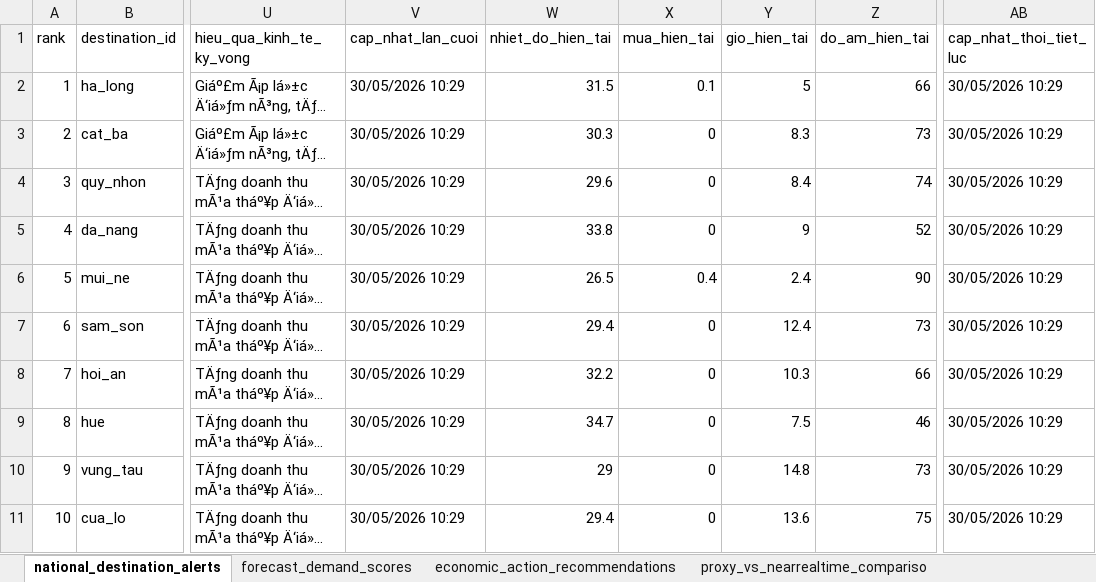
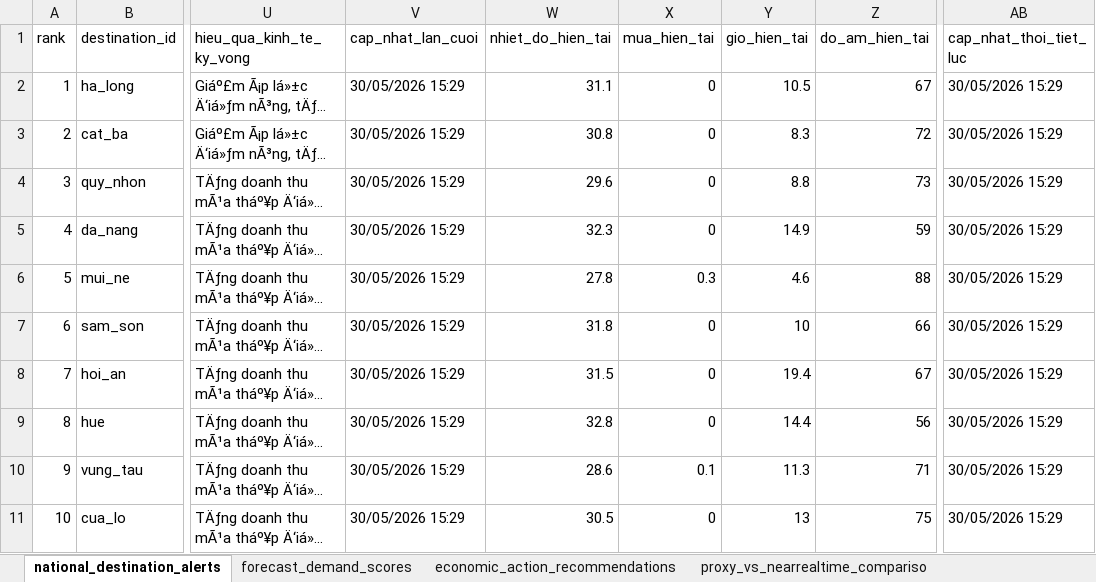
Before and after one commit to Quyennrose/SEA, an Excel workbook: exports/excel/sea_summary.xlsx, sheet national_destination_alerts, drawn as a sheet; only a part is shown, gaps mark what is left out; long unchanged cells end in …; values as stored, in another font and other column widths than the file's, no borders; the diff covers the shown part only; the diff names each change by its address in the sheet, - before the commit and + after, or states it on an @@ line.

```diff
--- a/exports/excel/sea_summary.xlsx (sheet national_destination_alerts)
+++ b/exports/excel/sea_summary.xlsx (sheet national_destination_alerts)
-V2:V11 (cap_nhat_lan_cuoi): 30/05/2026 10:29
+V2:V11 (cap_nhat_lan_cuoi): 30/05/2026 15:29
-W2 (nhiet_do_hien_tai): 31.5
+W2 (nhiet_do_hien_tai): 31.1
-X2 (mua_hien_tai): 0.1
+X2 (mua_hien_tai): 0
-Y2 (gio_hien_tai): 5
+Y2 (gio_hien_tai): 10.5
-Z2 (do_am_hien_tai): 66
+Z2 (do_am_hien_tai): 67
-AB2:AB11 (cap_nhat_thoi_tiet_luc): 30/05/2026 10:29
+AB2:AB11 (cap_nhat_thoi_tiet_luc): 30/05/2026 15:29
-W3 (nhiet_do_hien_tai): 30.3
+W3 (nhiet_do_hien_tai): 30.8
-Z3 (do_am_hien_tai): 73
+Z3 (do_am_hien_tai): 72
-Y4 (gio_hien_tai): 8.4
+Y4 (gio_hien_tai): 8.8
-Z4 (do_am_hien_tai): 74
+Z4 (do_am_hien_tai): 73
-W5 (nhiet_do_hien_tai): 33.8
+W5 (nhiet_do_hien_tai): 32.3
-Y5 (gio_hien_tai): 9
+Y5 (gio_hien_tai): 14.9
-Z5 (do_am_hien_tai): 52
+Z5 (do_am_hien_tai): 59
-W6 (nhiet_do_hien_tai): 26.5
+W6 (nhiet_do_hien_tai): 27.8
-X6 (mua_hien_tai): 0.4
+X6 (mua_hien_tai): 0.3
-Y6 (gio_hien_tai): 2.4
+Y6 (gio_hien_tai): 4.6
-Z6 (do_am_hien_tai): 90
+Z6 (do_am_hien_tai): 88
-W7 (nhiet_do_hien_tai): 29.4
+W7 (nhiet_do_hien_tai): 31.8
-Y7 (gio_hien_tai): 12.4
+Y7 (gio_hien_tai): 10
-Z7 (do_am_hien_tai): 73
+Z7 (do_am_hien_tai): 66
-W8 (nhiet_do_hien_tai): 32.2
+W8 (nhiet_do_hien_tai): 31.5
-Y8 (gio_hien_tai): 10.3
+Y8 (gio_hien_tai): 19.4
-Z8 (do_am_hien_tai): 66
+Z8 (do_am_hien_tai): 67
-W9 (nhiet_do_hien_tai): 34.7
+W9 (nhiet_do_hien_tai): 32.8
-Y9 (gio_hien_tai): 7.5
+Y9 (gio_hien_tai): 14.4
-Z9 (do_am_hien_tai): 46
+Z9 (do_am_hien_tai): 56
-W10 (nhiet_do_hien_tai): 29
+W10 (nhiet_do_hien_tai): 28.6
-X10 (mua_hien_tai): 0
+X10 (mua_hien_tai): 0.1
-Y10 (gio_hien_tai): 14.8
+Y10 (gio_hien_tai): 11.3
-Z10 (do_am_hien_tai): 73
+Z10 (do_am_hien_tai): 71
-W11 (nhiet_do_hien_tai): 29.4
+W11 (nhiet_do_hien_tai): 30.5
-Y11 (gio_hien_tai): 13.6
+Y11 (gio_hien_tai): 13
```
Also changed, not shown: 287 edited cells elsewhere in this sheet, sheet kpi_confidence_scores, sheet forecast_demand_scores, sheet proxy_vs_nearrealtime_compariso, sheet source_monitor_status, 40 other files.
